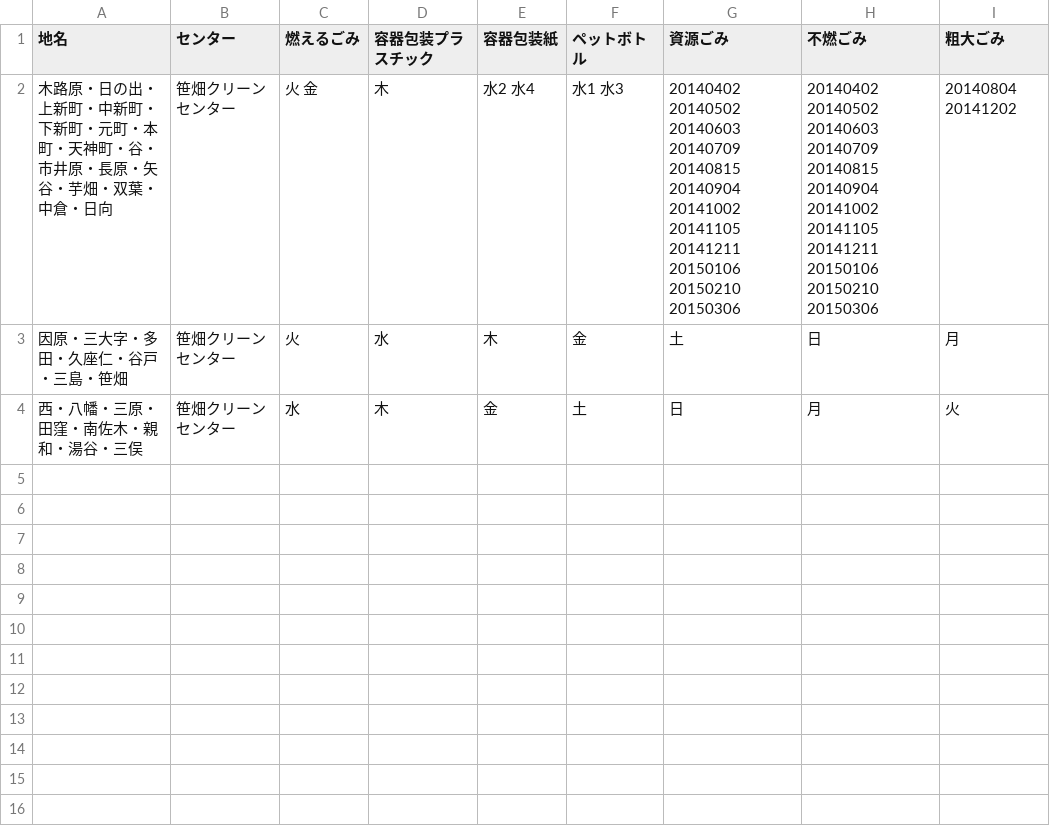
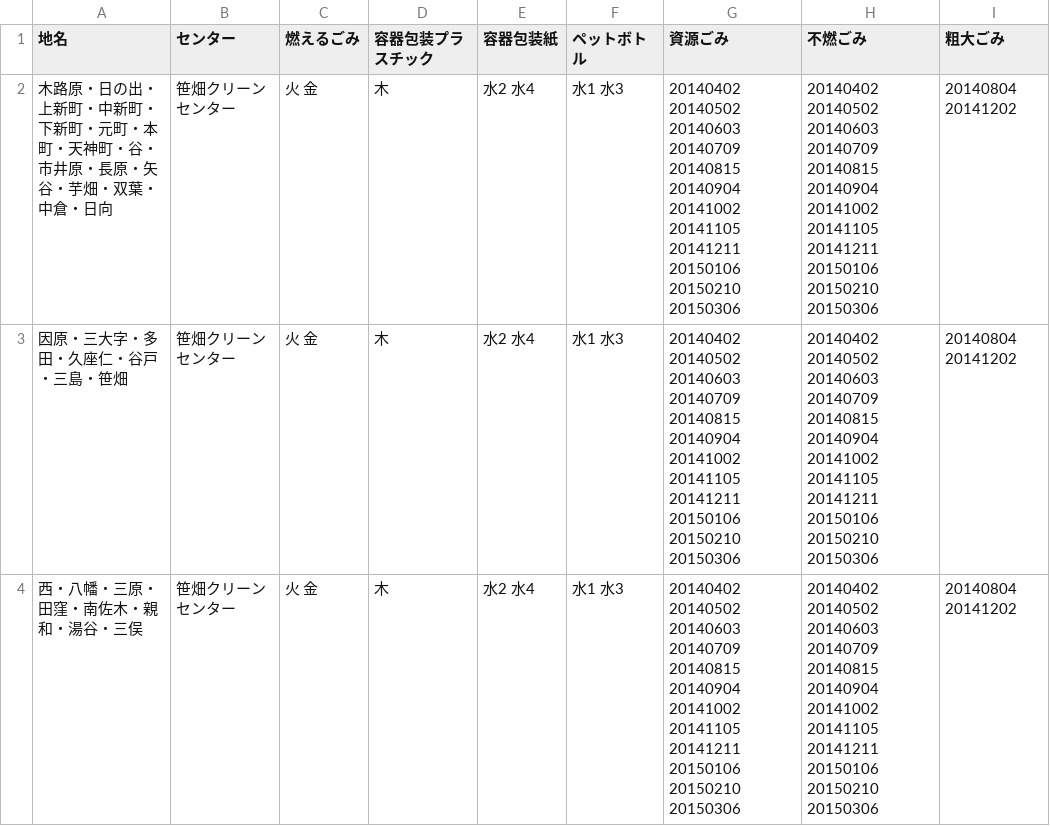
Before and after one commit to mgrsn/5374, a CSV file: data/area_days.csv, drawn as a sheet.

Commit message:
Update area_days.csv

```diff
--- a/data/area_days.csv
+++ b/data/area_days.csv
@@ -2,3 +2,3 @@
 木路原・日の出・上新町・中新町・下新町・元町・本町・天神町・谷・市井原・長原・矢谷・芋畑・双葉・中倉・日向,笹畑クリーンセンター,火 金,木,水2 水4,水1 水3,20140402 20140502 20140603 20140709 20140815 20140904 20141002 20141105 20141211 20150106 20150210 20150306,20140402 20140502 20140603 20140709 20140815 20140904 20141002 20141105 20141211 20150106 20150210 20150306,20140804 20141202
-因原・三大字・多田・久座仁・谷戸・三島・笹畑,笹畑クリーンセンター,火,水,木,金,土,日,月
-西・八幡・三原・田窪・南佐木・親和・湯谷・三俣,笹畑クリーンセンター,水,木,金,土,日,月,火
+因原・三大字・多田・久座仁・谷戸・三島・笹畑,笹畑クリーンセンター,火 金,木,水2 水4,水1 水3,20140402 20140502 20140603 20140709 20140815 20140904 20141002 20141105 20141211 20150106 20150210 20150306,20140402 20140502 20140603 20140709 20140815 20140904 20141002 20141105 20141211 20150106 20150210 20150306,20140804 20141202
+西・八幡・三原・田窪・南佐木・親和・湯谷・三俣,笹畑クリーンセンター,火 金,木,水2 水4,水1 水3,20140402 20140502 20140603 20140709 20140815 20140904 20141002 20141105 20141211 20150106 20150210 20150306,20140402 20140502 20140603 20140709 20140815 20140904 20141002 20141105 20141211 20150106 20150210 20150306,20140804 20141202
```
